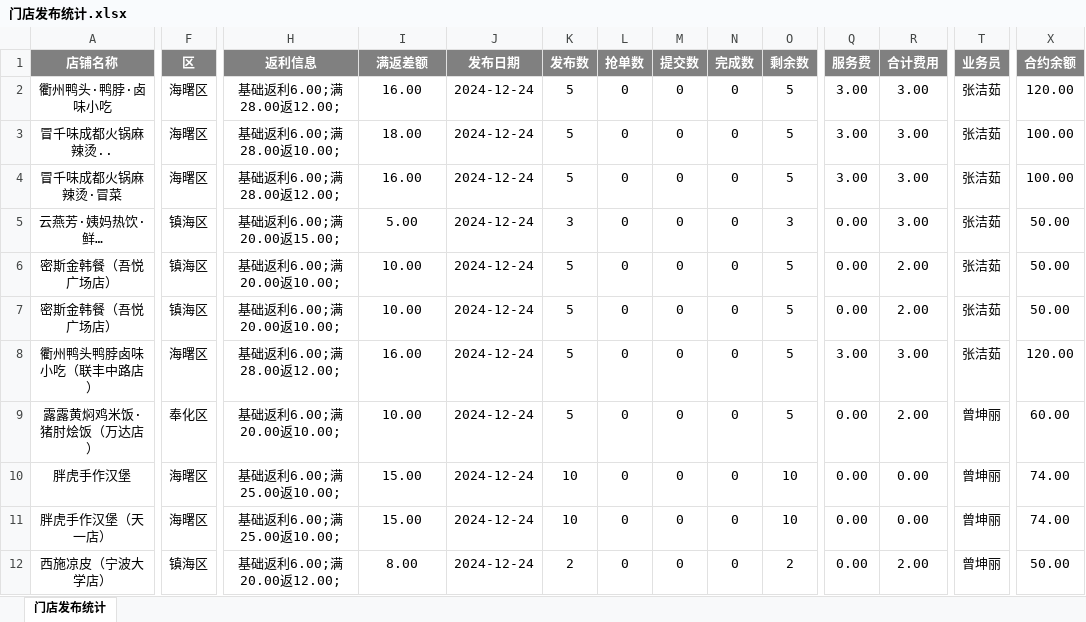
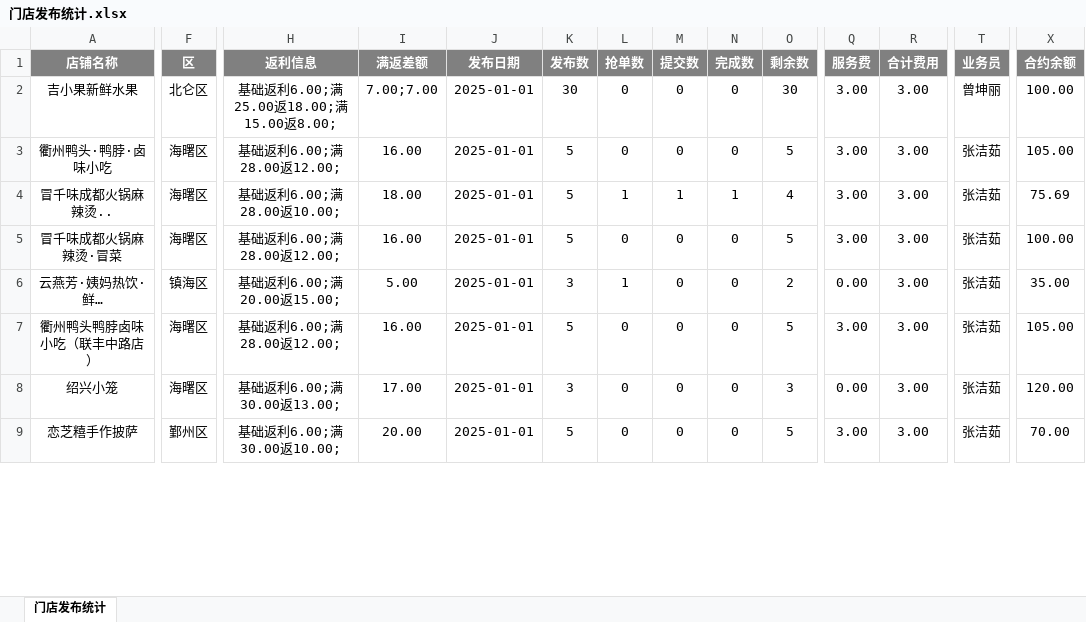
Before and after one commit to SakuraCodes/WeChat_Robot, an Excel workbook: data/门店发布统计.xlsx, sheet 门店发布统计, drawn as a sheet; only a part is shown, gaps mark what is left out; values as stored, in another font and other column widths than the file's, no borders; removed rows and columns are numbered as before the commit, all else as after; rows hold the shown columns only; the diff covers the shown part only; the diff names each change by its address in the sheet, - before the commit and + after, or states it on an @@ line.

```diff
--- a/data/门店发布统计.xlsx (sheet 门店发布统计)
+++ b/data/门店发布统计.xlsx (sheet 门店发布统计)
+row 2: 吉小果新鲜水果 | 北仑区 | 基础返利6.00;满25.00返18.00;满15.00返8.00; | 7.00;7.00 | 2025-01-01 | 30 | 0 | 0 | 0 | 30 | 3.00 | 3.00 | 曾坤丽 | 100.00
-J3:J6 (发布日期): 2024-12-24
+J3:J6 (发布日期): 2025-01-01
-X3 (合约余额): 120.00
+X3 (合约余额): 105.00
-L4 (抢单数): 0
+L4 (抢单数): 1
-M4 (提交数): 0
+M4 (提交数): 1
-N4 (完成数): 0
+N4 (完成数): 1
-O4 (剩余数): 5
+O4 (剩余数): 4
-X4 (合约余额): 100.00
+X4 (合约余额): 75.69
-L6 (抢单数): 0
+L6 (抢单数): 1
-O6 (剩余数): 3
+O6 (剩余数): 2
-X6 (合约余额): 50.00
+X6 (合约余额): 35.00
-row 6: 密斯金韩餐（吾悦广场店） | 镇海区 | 基础返利6.00;满20.00返10.00; | 10.00 | 2024-12-24 | 5 | 0 | 0 | 0 | 5 | 0.00 | 2.00 | 张洁茹 | 50.00
-row 7: 密斯金韩餐（吾悦广场店） | 镇海区 | 基础返利6.00;满20.00返10.00; | 10.00 | 2024-12-24 | 5 | 0 | 0 | 0 | 5 | 0.00 | 2.00 | 张洁茹 | 50.00
-J7 (发布日期): 2024-12-24
+J7 (发布日期): 2025-01-01
-X7 (合约余额): 120.00
+X7 (合约余额): 105.00
-row 9: 露露黄焖鸡米饭·猪肘烩饭（万达店） | 奉化区 | 基础返利6.00;满20.00返10.00; | 10.00 | 2024-12-24 | 5 | 0 | 0 | 0 | 5 | 0.00 | 2.00 | 曾坤丽 | 60.00
+row 8: 绍兴小笼 | 海曙区 | 基础返利6.00;满30.00返13.00; | 17.00 | 2025-01-01 | 3 | 0 | 0 | 0 | 3 | 0.00 | 3.00 | 张洁茹 | 120.00
-A9 (店铺名称): 胖虎手作汉堡
+A9 (店铺名称): 恋芝糦手作披萨
-F9 (区): 海曙区
+F9 (区): 鄞州区
-H9 (返利信息): 基础返利6.00;满25.00返10.00;
+H9 (返利信息): 基础返利6.00;满30.00返10.00;
-I9 (满返差额): 15.00
+I9 (满返差额): 20.00
-J9 (发布日期): 2024-12-24
+J9 (发布日期): 2025-01-01
-K9 (发布数): 10
+K9 (发布数): 5
-O9 (剩余数): 10
+O9 (剩余数): 5
-Q9 (服务费): 0.00
+Q9 (服务费): 3.00
-R9 (合计费用): 0.00
+R9 (合计费用): 3.00
-T9 (业务员): 曾坤丽
+T9 (业务员): 张洁茹
-X9 (合约余额): 74.00
+X9 (合约余额): 70.00
-row 11: 胖虎手作汉堡（天一店） | 海曙区 | 基础返利6.00;满25.00返10.00; | 15.00 | 2024-12-24 | 10 | 0 | 0 | 0 | 10 | 0.00 | 0.00 | 曾坤丽 | 74.00
-row 12: 西施凉皮（宁波大学店） | 镇海区 | 基础返利6.00;满20.00返12.00; | 8.00 | 2024-12-24 | 2 | 0 | 0 | 0 | 2 | 0.00 | 2.00 | 曾坤丽 | 50.00
```
Also changed, not shown: 2 added rows, 14 removed rows and 47 edited cells elsewhere in this sheet, data/result.xlsx, 1 other file.
